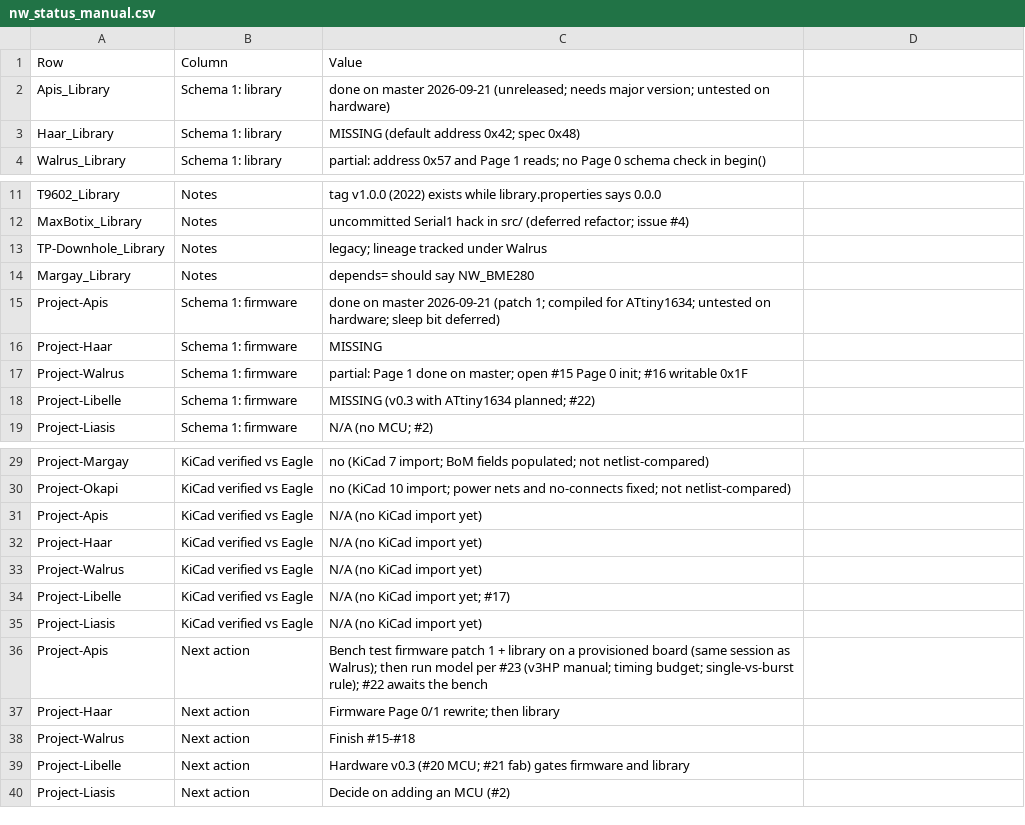
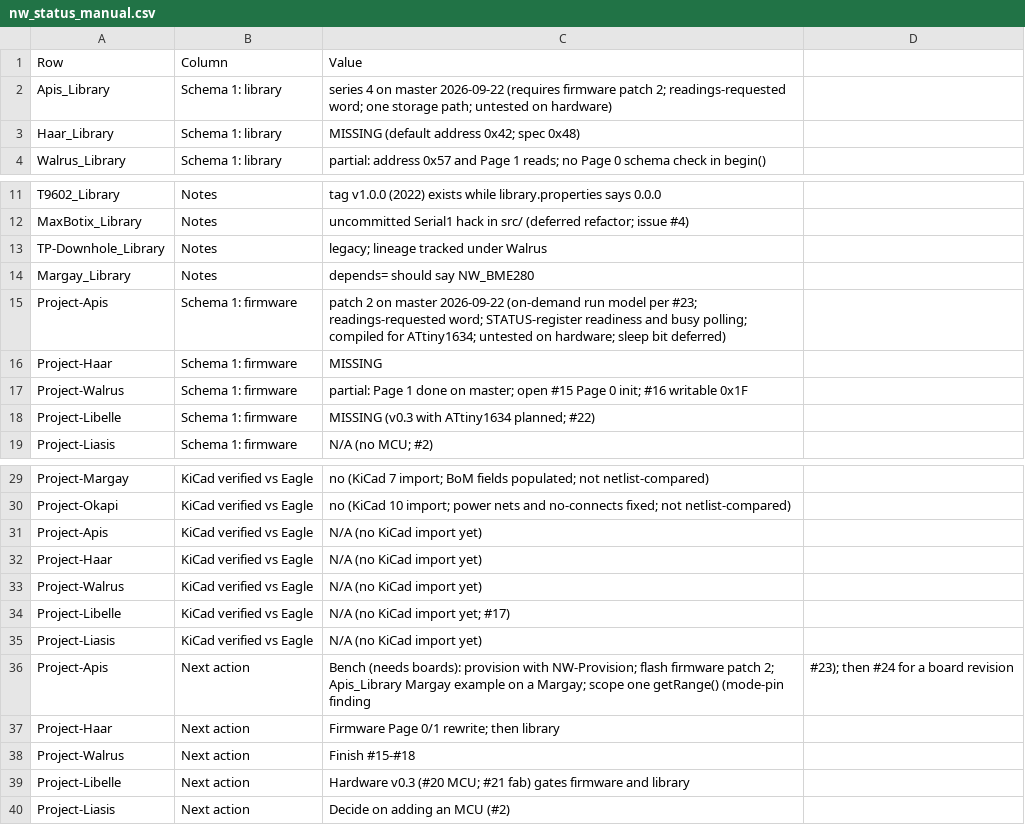
Before and after one commit to NorthernWidget/NW-Status, a CSV file: nw_status_manual.csv, drawn as a sheet; only a part is shown, gaps mark what is left out.

```diff
--- a/nw_status_manual.csv
+++ b/nw_status_manual.csv
@@ -1,3 +1,3 @@
 Row,Column,Value
-Apis_Library,Schema 1: library,done on master 2026-09-21 (unreleased; needs major version; untested on hardware)
+Apis_Library,Schema 1: library,series 4 on master 2026-09-22 (requires firmware patch 2; readings-requested word; one storage path; untested on hardware)
 Haar_Library,Schema 1: library,MISSING (default address 0x42; spec 0x48)
@@ -14,3 +14,3 @@ TP-Downhole_Library,Notes,legacy; lineage tracked under Walrus
 Margay_Library,Notes,depends= should say NW_BME280
-Project-Apis,Schema 1: firmware,done on master 2026-09-21 (patch 1; compiled for ATtiny1634; untested on hardware; sleep bit deferred)
+Project-Apis,Schema 1: firmware,patch 2 on master 2026-09-22 (on-demand run model per #23; readings-requested word; STATUS-register readiness and busy polling; compiled for ATtiny1634; untested on hardware; sleep bit deferred)
 Project-Haar,Schema 1: firmware,MISSING
@@ -35,3 +35,3 @@ Project-Libelle,KiCad verified vs Eagle,N/A (no KiCad import yet; #17)
 Project-Liasis,KiCad verified vs Eagle,N/A (no KiCad import yet)
-Project-Apis,Next action,Bench test firmware patch 1 + library on a provisioned board (same session as Walrus); then run model per #23 (v3HP manual; timing budget; single-vs-burst rule); #22 awaits the bench
+Project-Apis,Next action,Bench (needs boards): provision with NW-Provision; flash firmware patch 2; Apis_Library Margay example on a Margay; scope one getRange() (mode-pin finding, #23); then #24 for a board revision
 Project-Haar,Next action,Firmware Page 0/1 rewrite; then library
```
Also changed, not shown: nw_status_2026-09-22.csv, 1 other file.
